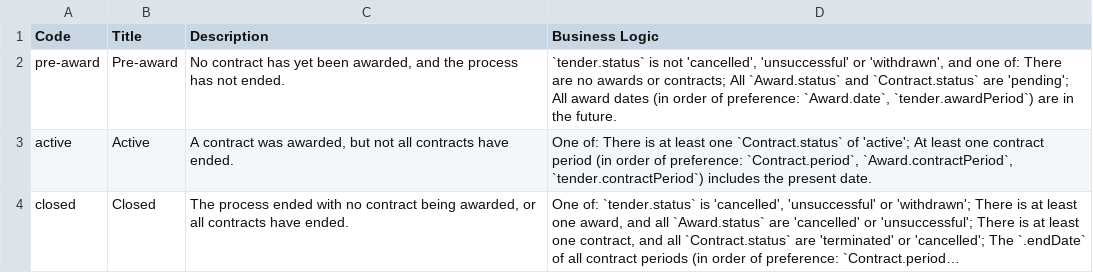
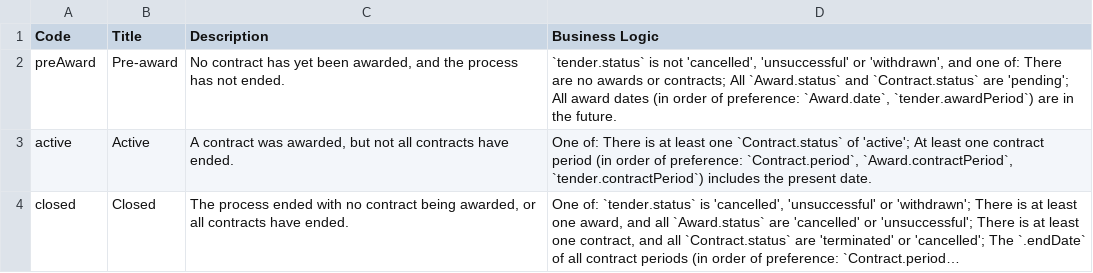
Before and after one commit to open-contracting/infrastructure, a CSV file: schema/project-level/codelists/contractingProcessStatus.csv, drawn as a sheet; long unchanged cells end in ….

```diff
--- a/schema/project-level/codelists/contractingProcessStatus.csv
+++ b/schema/project-level/codelists/contractingProcessStatus.csv
@@ -1,3 +1,3 @@
 Code,Title,Description,Business Logic
-pre-award,Pre-award,"No contract has yet been awarded, and the process has not ended.","`tender.status` is not 'cancelled', 'unsuccessful' or 'withdrawn', and one of: There are no awards or contracts; All `Award.status` and `Contract.status` are 'pending'; All award dates (in order of preference: `Award.date`, `tender.awardPeriod`) are in the future."
+preAward,Pre-award,"No contract has yet been awarded, and the process has not ended.","`tender.status` is not 'cancelled', 'unsuccessful' or 'withdrawn', and one of: There are no awards or contracts; All `Award.status` and `Contract.status` are 'pending'; All award dates (in order of preference: `Award.date`, `tender.awardPeriod`) are in the future."
 active,Active,"A contract was awarded, but not all contracts have ended.","One of: There is at least one `Contract.status` of 'active'; At least one contract period (in order of preference: `Contract.period`, `Award.contractPeriod`, `tender.contractPeriod`) includes the present date."
```
Also changed, not shown: mapping/process-level-procurement.csv, schema/project-level/codelists/classificationScheme.csv, 4 other files.
